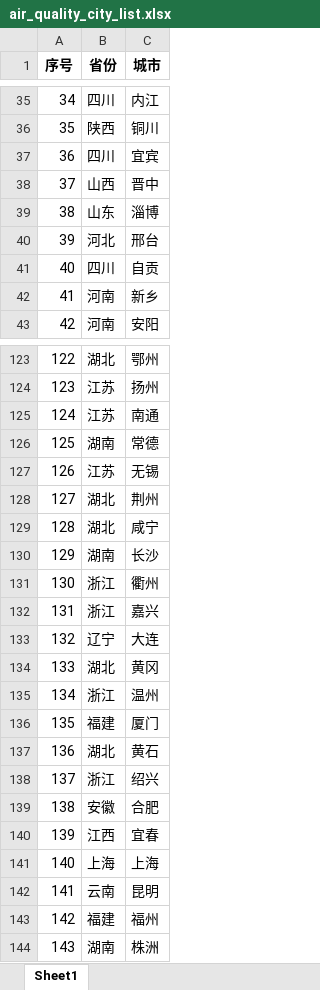
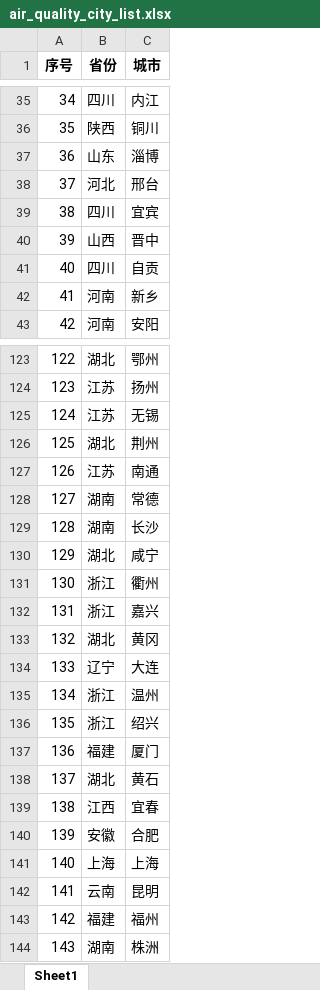
Before and after one commit to steveukuk/akshare_dataviewer, an Excel workbook: data/air_quality_city_list.xlsx, sheet Sheet1, drawn as a sheet; only a part is shown, gaps mark what is left out; values as stored, in another font and other column widths than the file's, no borders; the diff covers the shown part only; the diff names each change by its address in the sheet, - before the commit and + after, or states it on an @@ line.

```diff
--- a/data/air_quality_city_list.xlsx (sheet Sheet1)
+++ b/data/air_quality_city_list.xlsx (sheet Sheet1)
-B37 (省份): 四川
+B37 (省份): 山东
-C37 (城市): 宜宾
+C37 (城市): 淄博
-B38 (省份): 山西
+B38 (省份): 河北
-C38 (城市): 晋中
+C38 (城市): 邢台
-B39 (省份): 山东
+B39 (省份): 四川
-C39 (城市): 淄博
+C39 (城市): 宜宾
-B40 (省份): 河北
+B40 (省份): 山西
-C40 (城市): 邢台
+C40 (城市): 晋中
-C125 (城市): 南通
+C125 (城市): 无锡
-B126 (省份): 湖南
+B126 (省份): 湖北
-C126 (城市): 常德
+C126 (城市): 荆州
-C127 (城市): 无锡
+C127 (城市): 南通
-B128:B129 (省份): 湖北
+B128:B129 (省份): 湖南
-C128 (城市): 荆州
+C128 (城市): 常德
-C129 (城市): 咸宁
+C129 (城市): 长沙
-B130 (省份): 湖南
+B130 (省份): 湖北
-C130 (城市): 长沙
+C130 (城市): 咸宁
-B133 (省份): 辽宁
+B133 (省份): 湖北
-C133 (城市): 大连
+C133 (城市): 黄冈
-B134 (省份): 湖北
+B134 (省份): 辽宁
-C134 (城市): 黄冈
+C134 (城市): 大连
-B136 (省份): 福建
+B136 (省份): 浙江
-C136 (城市): 厦门
+C136 (城市): 绍兴
-B137 (省份): 湖北
+B137 (省份): 福建
-C137 (城市): 黄石
+C137 (城市): 厦门
-B138 (省份): 浙江
+B138 (省份): 湖北
-C138 (城市): 绍兴
+C138 (城市): 黄石
-B139 (省份): 安徽
+B139 (省份): 江西
-C139 (城市): 合肥
+C139 (城市): 宜春
-B140 (省份): 江西
+B140 (省份): 安徽
-C140 (城市): 宜春
+C140 (城市): 合肥
```
Also changed, not shown: 102 edited cells elsewhere in this sheet, config/operation_menu.xlsx, data/china_amc_list_EM.xlsx, 4 other files.
